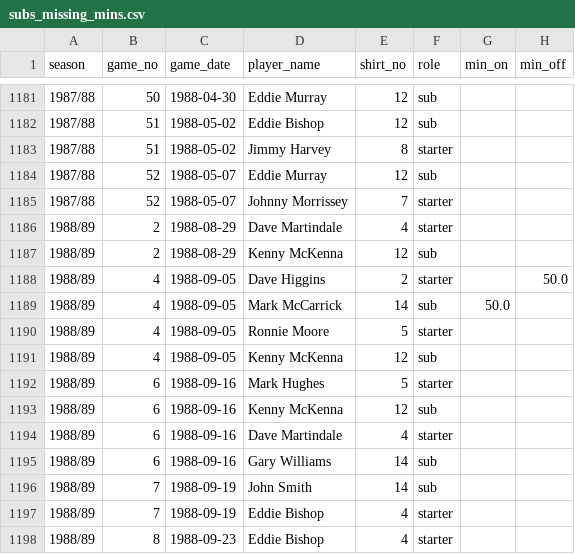
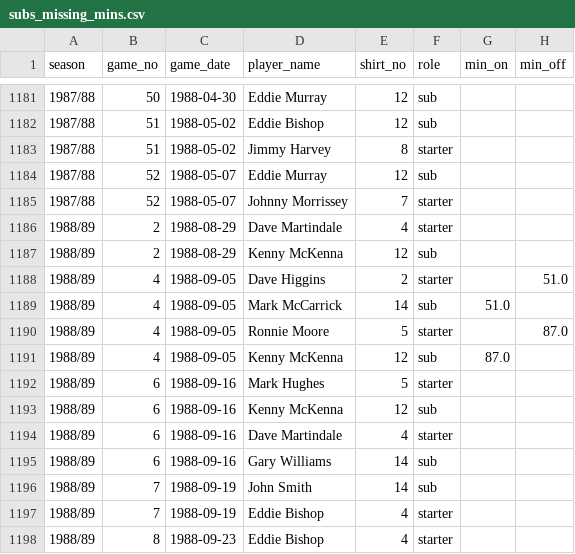
Before and after one commit to petebrown/complete-record, a CSV file: seasons/manual/subs_missing_mins.csv, drawn as a sheet; only a part is shown, gaps mark what is left out.

Commit message:
manual sub fixes

```diff
--- a/seasons/manual/subs_missing_mins.csv
+++ b/seasons/manual/subs_missing_mins.csv
@@ -1187,6 +1187,6 @@ season,game_no,game_date,player_name,shirt_no,role,min_on,min_off
 1988/89,2,1988-08-29,Kenny McKenna,12,sub,,
-1988/89,4,1988-09-05,Dave Higgins,2,starter,,50.0
-1988/89,4,1988-09-05,Mark McCarrick,14,sub,50.0,
-1988/89,4,1988-09-05,Ronnie Moore,5,starter,,
-1988/89,4,1988-09-05,Kenny McKenna,12,sub,,
+1988/89,4,1988-09-05,Dave Higgins,2,starter,,51.0
+1988/89,4,1988-09-05,Mark McCarrick,14,sub,51.0,
+1988/89,4,1988-09-05,Ronnie Moore,5,starter,,87.0
+1988/89,4,1988-09-05,Kenny McKenna,12,sub,87.0,
 1988/89,6,1988-09-16,Mark Hughes,5,starter,,
```
